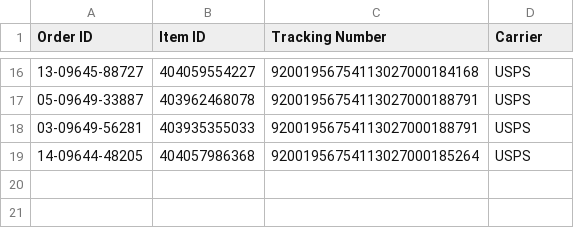
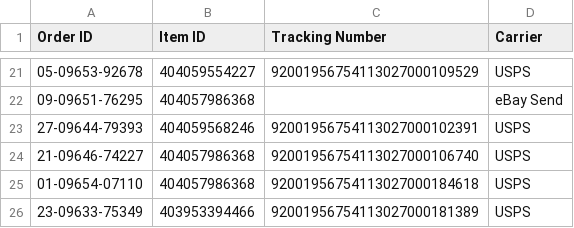
Before and after one commit to sparklogistics/ship_labels, a CSV file: update_tracking.csv, drawn as a sheet; only a part is shown, gaps mark what is left out; the diff covers the shown part only.

Commit message:
Wed Feb 01 2023 14:15:31 GMT-0500 (Eastern Standard Time)

```diff
--- a/update_tracking.csv
+++ b/update_tracking.csv
@@ -16,4 +21,6 @@
-13-09645-88727,404059554227,92001956754113027000184168,USPS
-05-09649-33887,403962468078,92001956754113027000188791,USPS
-03-09649-56281,403935355033,92001956754113027000188791,USPS
-14-09644-48205,404057986368,92001956754113027000185264,USPS
+05-09653-92678,404059554227,92001956754113027000109529,USPS
+09-09651-76295,404057986368,,eBay Send
+27-09644-79393,404059568246,92001956754113027000102391,USPS
+21-09646-74227,404057986368,92001956754113027000106740,USPS
+01-09654-07110,404057986368,92001956754113027000184618,USPS
+23-09633-75349,403953394466,92001956754113027000181389,USPS
```
Also changed, not shown: 14 added rows, 9 removed rows and 10 edited cells elsewhere in this file.
